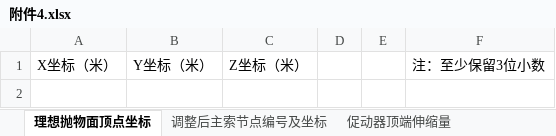
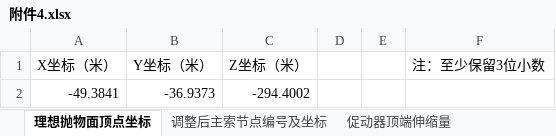
Before and after one commit to Hanyuansu/MathModeling, an Excel workbook: 2021国赛A题/附件4.xlsx, sheet 理想抛物面顶点坐标, drawn as a sheet; values as stored, in another font and other column widths than the file's, no borders; the diff names each change by its address in the sheet, - before the commit and + after, or states it on an @@ line.

```diff
--- a/2021国赛A题/附件4.xlsx (sheet 理想抛物面顶点坐标)
+++ b/2021国赛A题/附件4.xlsx (sheet 理想抛物面顶点坐标)
+row 2: -49.3841 | -36.9373 | -294.4002
```
Also changed, not shown: 2021国赛A题/merged.xlsx, 2021国赛A题/附件2.xlsx, 2 other files.
